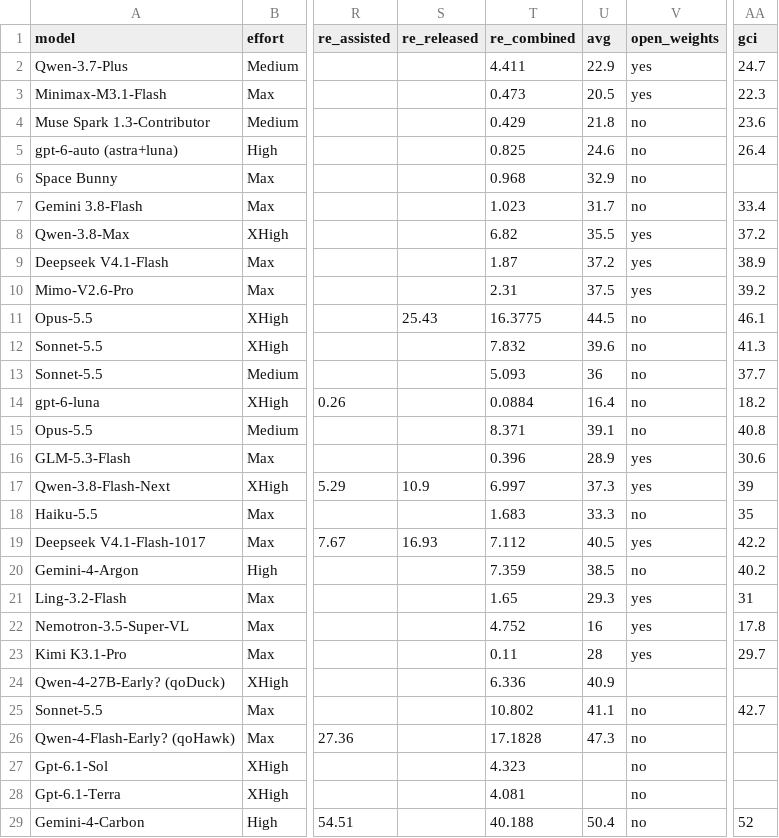
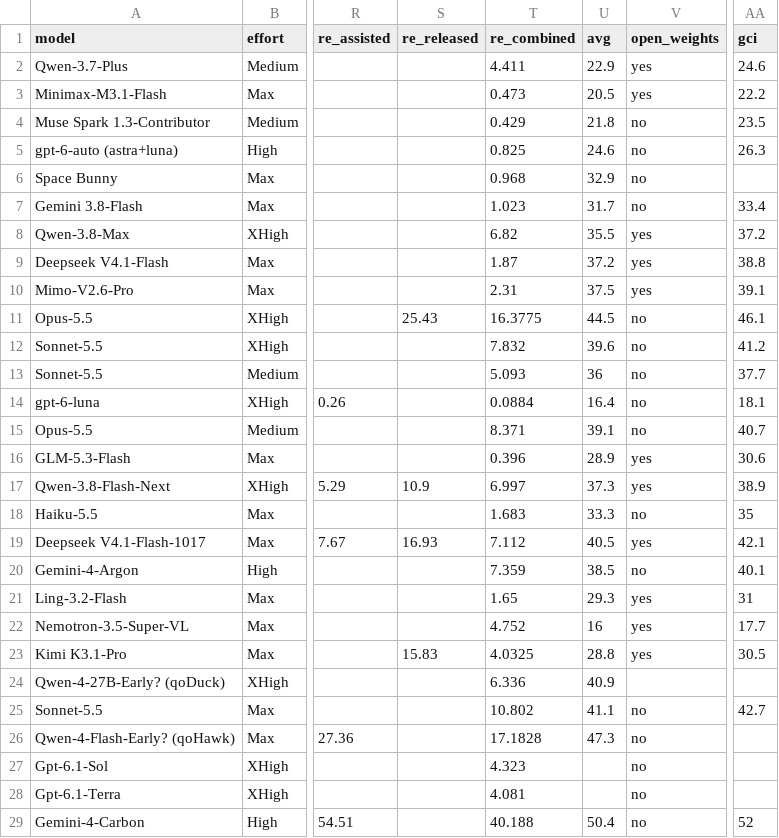
Before and after one commit to kodasdream/gamefeel-benchmark, a CSV file: data/gamefeelbench.csv, drawn as a sheet; only a part is shown, gaps mark what is left out; the diff names each change by its address in the sheet, - before the commit and + after, or states it on an @@ line.

Commit message:
Kimi K3.1-Pro: released-games RE score (2026-11-16 14:17)

```diff
--- a/data/gamefeelbench.csv
+++ b/data/gamefeelbench.csv
-AA2 (gci): 24.7
+AA2 (gci): 24.6
-AA3 (gci): 22.3
+AA3 (gci): 22.2
-AA4 (gci): 23.6
+AA4 (gci): 23.5
-AA5 (gci): 26.4
+AA5 (gci): 26.3
-AA9 (gci): 38.9
+AA9 (gci): 38.8
-AA10 (gci): 39.2
+AA10 (gci): 39.1
-AA12 (gci): 41.3
+AA12 (gci): 41.2
-AA14 (gci): 18.2
+AA14 (gci): 18.1
-AA15 (gci): 40.8
+AA15 (gci): 40.7
-AA17 (gci): 39
+AA17 (gci): 38.9
-AA19 (gci): 42.2
+AA19 (gci): 42.1
-AA20 (gci): 40.2
+AA20 (gci): 40.1
-AA22 (gci): 17.8
+AA22 (gci): 17.7
-S23 (re_released): (empty)
+S23 (re_released): 15.83
-T23 (re_combined): 0.11
+T23 (re_combined): 4.0325
-U23 (avg): 28
+U23 (avg): 28.8
-AA23 (gci): 29.7
+AA23 (gci): 30.5
```
Also changed, not shown: data/gci-history.csv, 1 other file.
